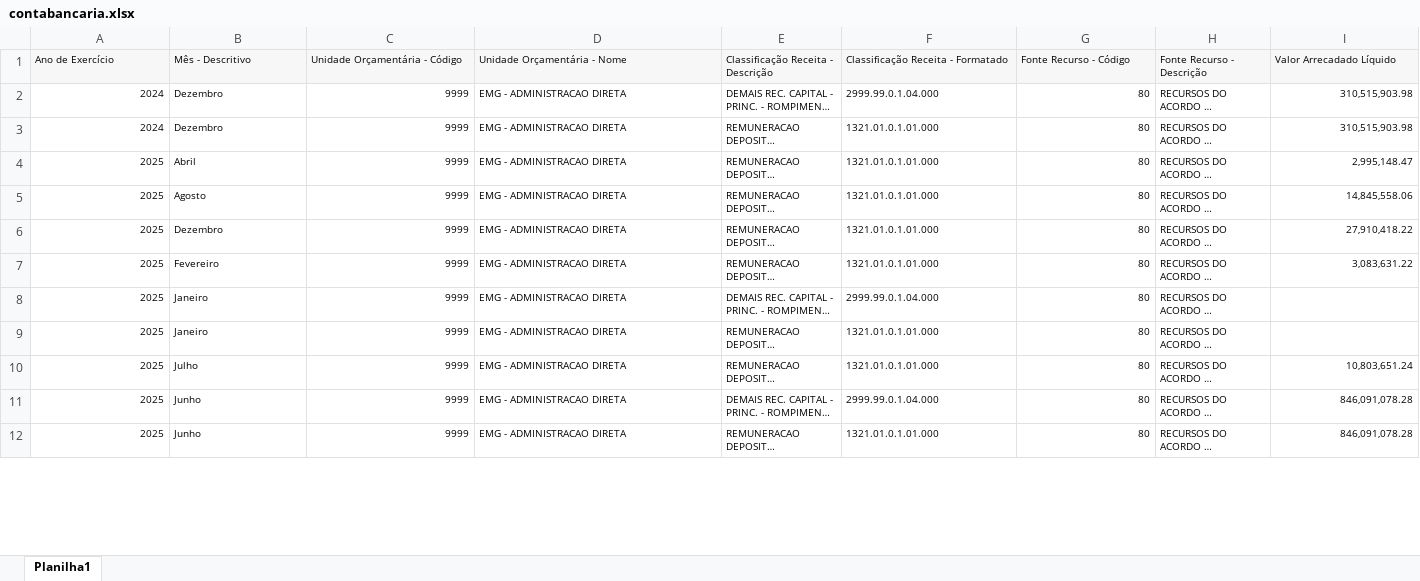
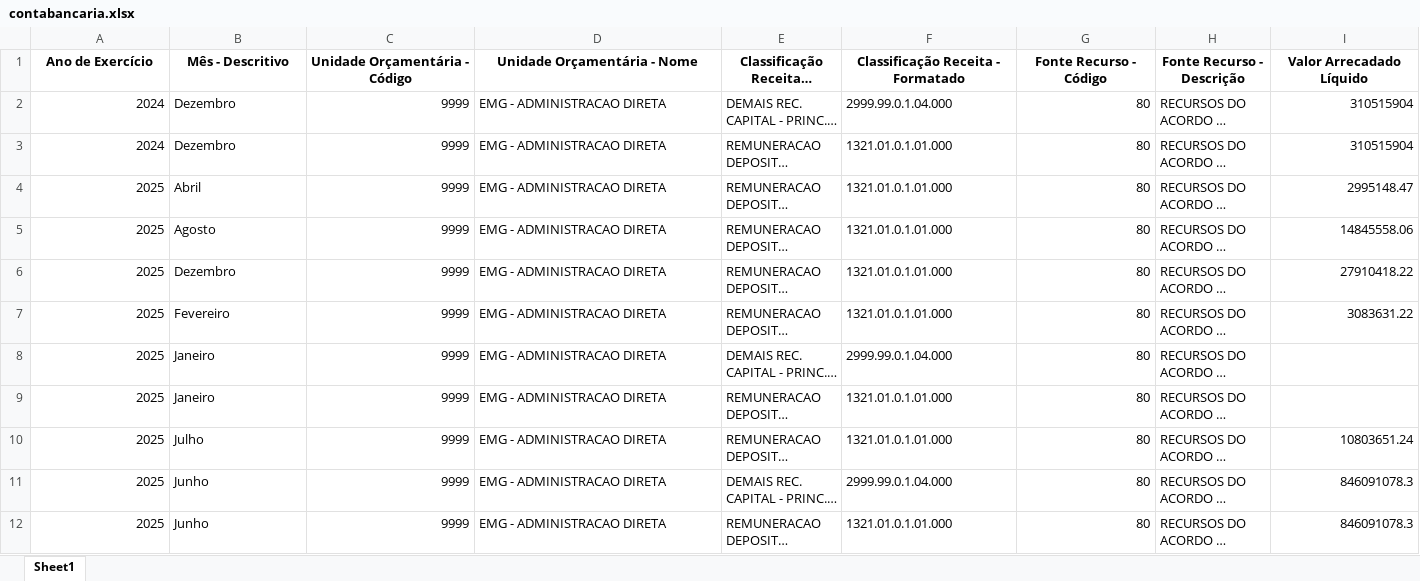
Before and after one commit to transparencia-mg/portal_mariana, an Excel workbook: upload/contabancaria.xlsx, sheet Sheet1, drawn as a sheet; only a part is shown; long unchanged cells end in …; values as stored, in another font and other column widths than the file's, no borders; the diff covers the shown part only; the diff names each change by its address in the sheet, - before the commit and + after, or states it on an @@ line.

```diff
--- a/upload/contabancaria.xlsx (sheet Sheet1)
+++ b/upload/contabancaria.xlsx (sheet Sheet1)
-sheet tab: Planilha1
+sheet tab: Sheet1
@@ A1:I7 text size: larger @@
@@ A1:I1 fill: #F7F7F7 → none, bold: off → on, alignment: left → center @@
-I2:I3 (Valor Arrecadado Líquido): 310,515,903.98
+I2:I3 (Valor Arrecadado Líquido): 310515904
-I4 (Valor Arrecadado Líquido): 2,995,148.47
+I4 (Valor Arrecadado Líquido): 2995148.47
-I5 (Valor Arrecadado Líquido): 14,845,558.06
+I5 (Valor Arrecadado Líquido): 14845558.06
-I6 (Valor Arrecadado Líquido): 27,910,418.22
+I6 (Valor Arrecadado Líquido): 27910418.22
-I7 (Valor Arrecadado Líquido): 3,083,631.22
+I7 (Valor Arrecadado Líquido): 3083631.22
@@ A8:H9 text size: larger @@
@@ A10:I12 text size: larger @@
-I10 (Valor Arrecadado Líquido): 10,803,651.24
+I10 (Valor Arrecadado Líquido): 10803651.24
-I11:I12 (Valor Arrecadado Líquido): 846,091,078.28
+I11:I12 (Valor Arrecadado Líquido): 846091078.3
```
Also changed, not shown: 10 edited cells and cell formats elsewhere in this sheet, upload/empenho.xlsx, upload/orgao.xlsx, 1 other file.
